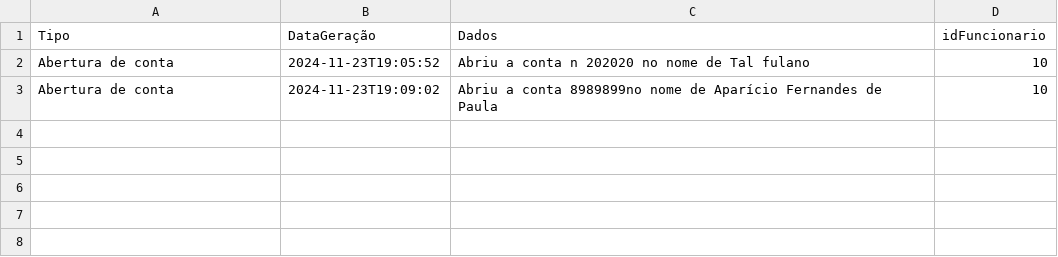
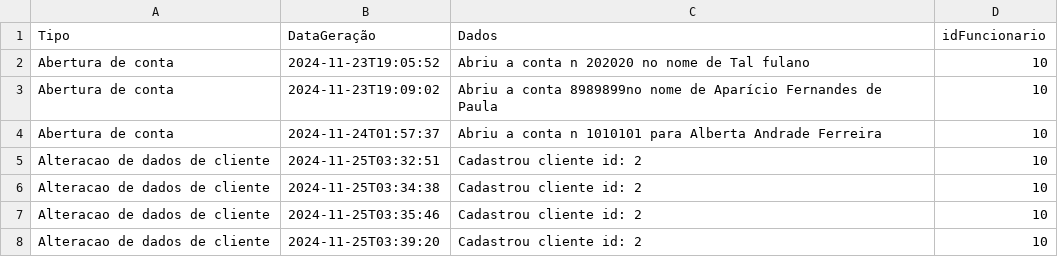
Before and after one commit to mellygomes/malvader-db, a CSV file: temp/relatorio.csv, drawn as a sheet; the diff names each change by its address in the sheet, - before the commit and + after, or states it on an @@ line.

```diff
--- a/temp/relatorio.csv
+++ b/temp/relatorio.csv
+row 4: Abertura de conta | 2024-11-24T01:57:37 | Abriu a conta n 1010101 para Alberta Andrade Ferreira | 10
+row 5: Alteracao de dados de cliente | 2024-11-25T03:32:51 | Cadastrou cliente id: 2 | 10
+row 6: Alteracao de dados de cliente | 2024-11-25T03:34:38 | Cadastrou cliente id: 2 | 10
+row 7: Alteracao de dados de cliente | 2024-11-25T03:35:46 | Cadastrou cliente id: 2 | 10
+row 8: Alteracao de dados de cliente | 2024-11-25T03:39:20 | Cadastrou cliente id: 2 | 10
```
Also changed, not shown: 29 other files.
